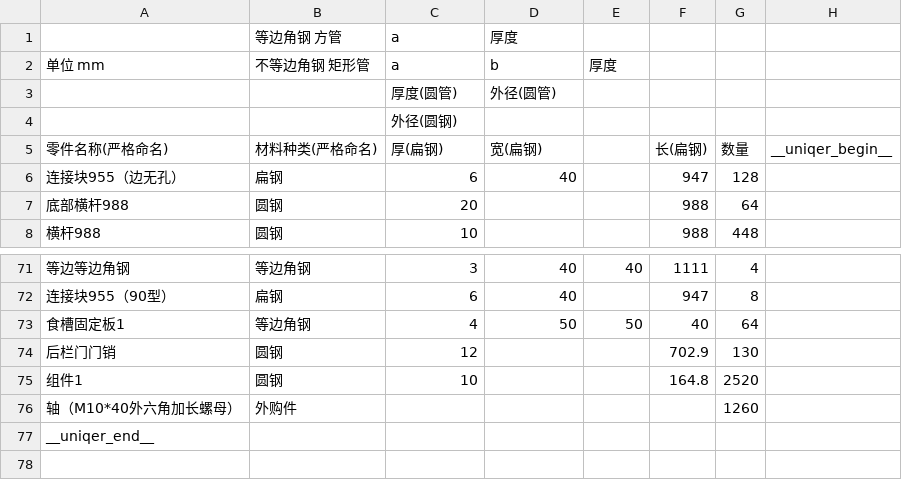
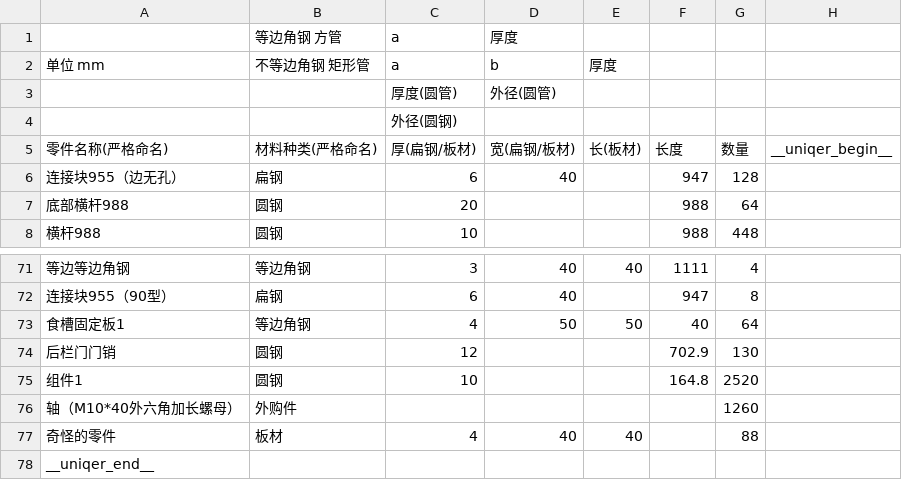
Before and after one commit to recolic/product-uniqer, a CSV file: template.csv, drawn as a sheet; only a part is shown, gaps mark what is left out.

```diff
--- a/template.csv
+++ b/template.csv
@@ -4,3 +4,3 @@
 ,,外径(圆钢),,,,,,,,,,,
-零件名称(严格命名),材料种类(严格命名),厚(扁钢),宽(扁钢),,长(扁钢),数量,__uniqer_begin__,,,,,,
+零件名称(严格命名),材料种类(严格命名),厚(扁钢/板材),宽(扁钢/板材),长(板材),长度,数量,__uniqer_begin__,,,,,,
 连接块955（边无孔）,扁钢,6,40,,947,128,,,,,,,
@@ -76,2 +76,3 @@
 轴（M10*40外六角加长螺母）,外购件,,,,,1260,,,,,,,
+奇怪的零件,板材,4,40,40,,88,,,,,,,
 __uniqer_end__,,,,,,,,,,,,,
```
Also changed, not shown: 4 other files.
